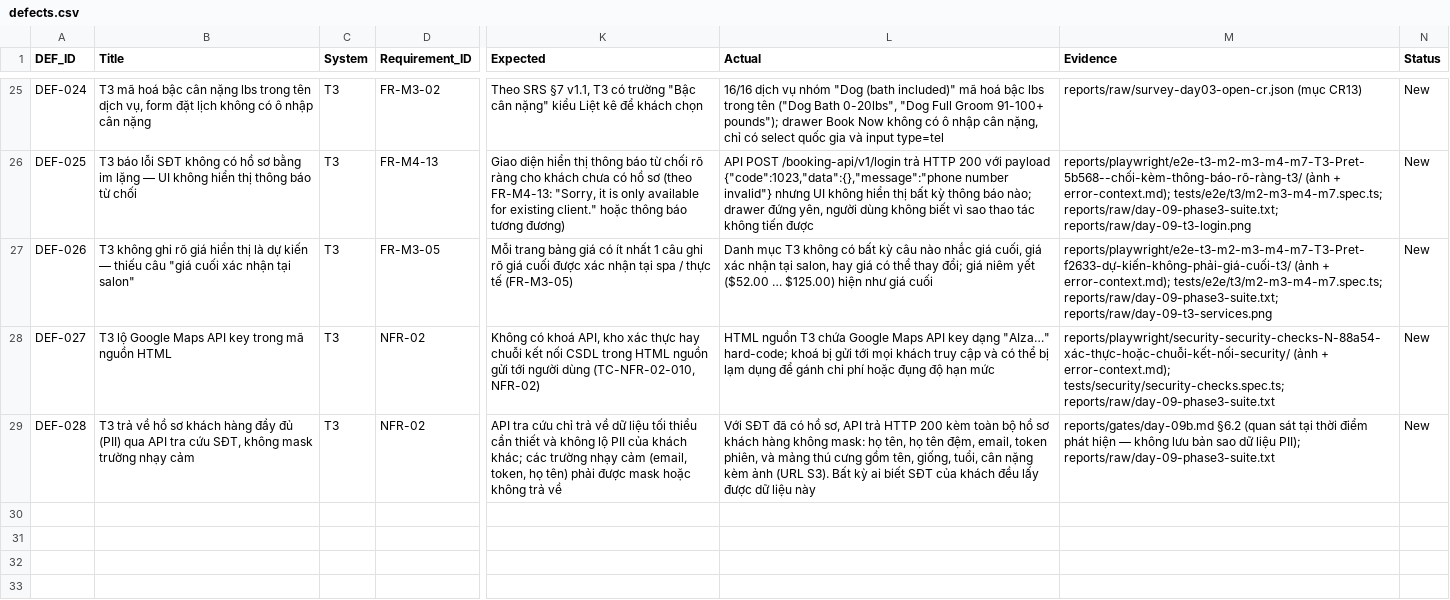
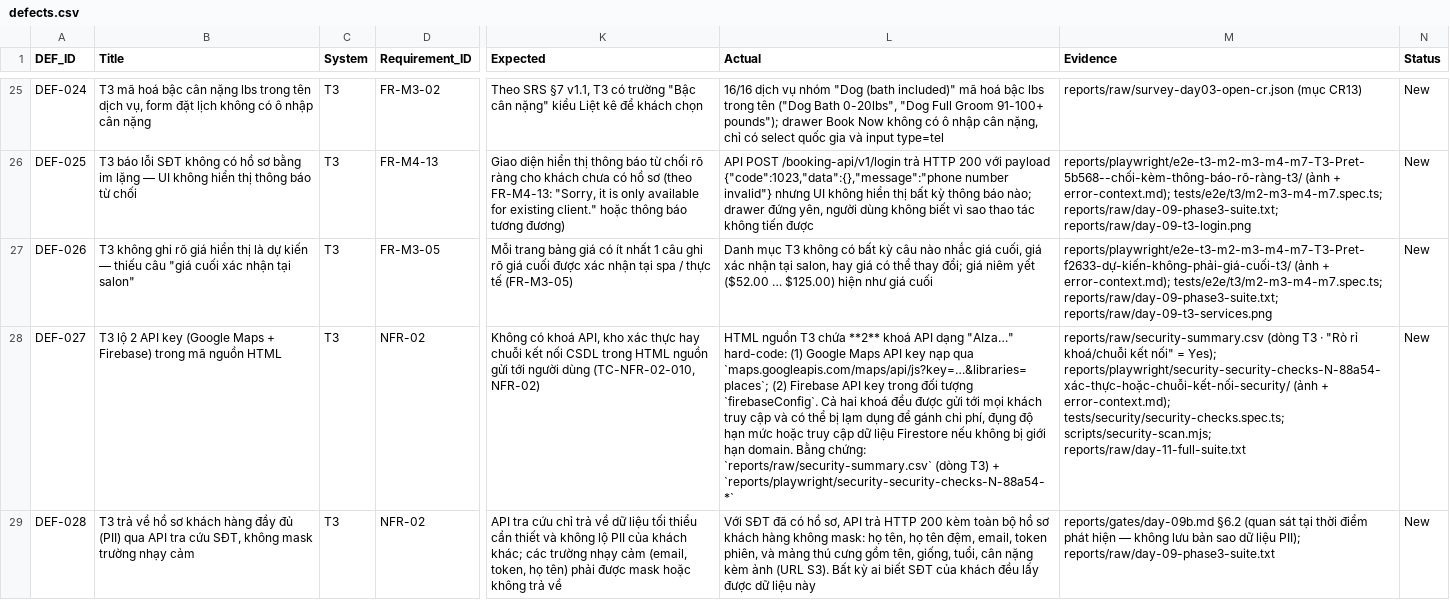
Before and after one commit to ManhTran-ai/Pet-Spa-KTPM, a CSV file: docs/defects/defects.csv, drawn as a sheet; only a part is shown, gaps mark what is left out; the diff names each change by its address in the sheet, - before the commit and + after, or states it on an @@ line.

```diff
--- a/docs/defects/defects.csv
+++ b/docs/defects/defects.csv
-B28 (Title): T3 lộ Google Maps API key trong mã…
+B28 (Title): T3 lộ 2 API key (Google Maps + Firebase) trong mã…
-L28 (Actual): …T3 chứa Google Maps API key dạng "AIza…" hard-code; khoá bị gửi tới mọi khách truy cập và có thể bị lạm dụng để gánh chi phí hoặc đụng độ hạn mức
+L28 (Actual): …T3 chứa **2** khoá API dạng "AIza…" hard-code: (1) Google Maps API key nạp qua `maps.googleapis.com/maps/api/js?key=…&libraries=places`; (2) Firebase API key trong đối tượng `firebaseConfig`. Cả hai khoá đều được gửi tới mọi khách truy cập và có thể bị lạm dụng để gánh chi phí, đụng độ hạn mức hoặc truy cập dữ liệu Firestore nếu không bị giới hạn domain. Bằng chứng: `reports/raw/security-summary.csv` (dòng T3) + `reports/playwright/security-security-checks-N-88a54-*`
-M28 (Evidence): reports/playwright/security-security-checks-N-88a54-xác-thực-hoặc-chuỗi-kết-nối-security/ (ảnh + error-context.md); tests/security/security-checks.spec.ts; reports/raw/day-09-phase3-suite.txt
+M28 (Evidence): reports/raw/security-summary.csv (dòng T3 · "Rò rỉ khoá/chuỗi kết nối" = Yes); reports/playwright/security-security-checks-N-88a54-xác-thực-hoặc-chuỗi-kết-nối-security/ (ảnh + error-context.md); tests/security/security-checks.spec.ts; scripts/security-scan.mjs; reports/raw/day-11-full-suite.txt
```
Also changed, not shown: reports/raw/security-summary.csv, 6 other files.
